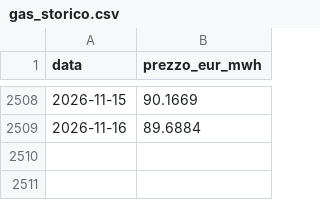
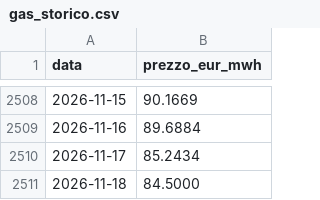
Before and after one commit to LMS-bot/pun-italia, a CSV file: gas_storico.csv, drawn as a sheet; only a part is shown, gaps mark what is left out; the diff names each change by its address in the sheet, - before the commit and + after, or states it on an @@ line.

```diff
--- a/gas_storico.csv
+++ b/gas_storico.csv
+row 2510: 2026-11-17 | 85.2434
+row 2511: 2026-11-18 | 84.5000
```
Also changed, not shown: 5 other files.
